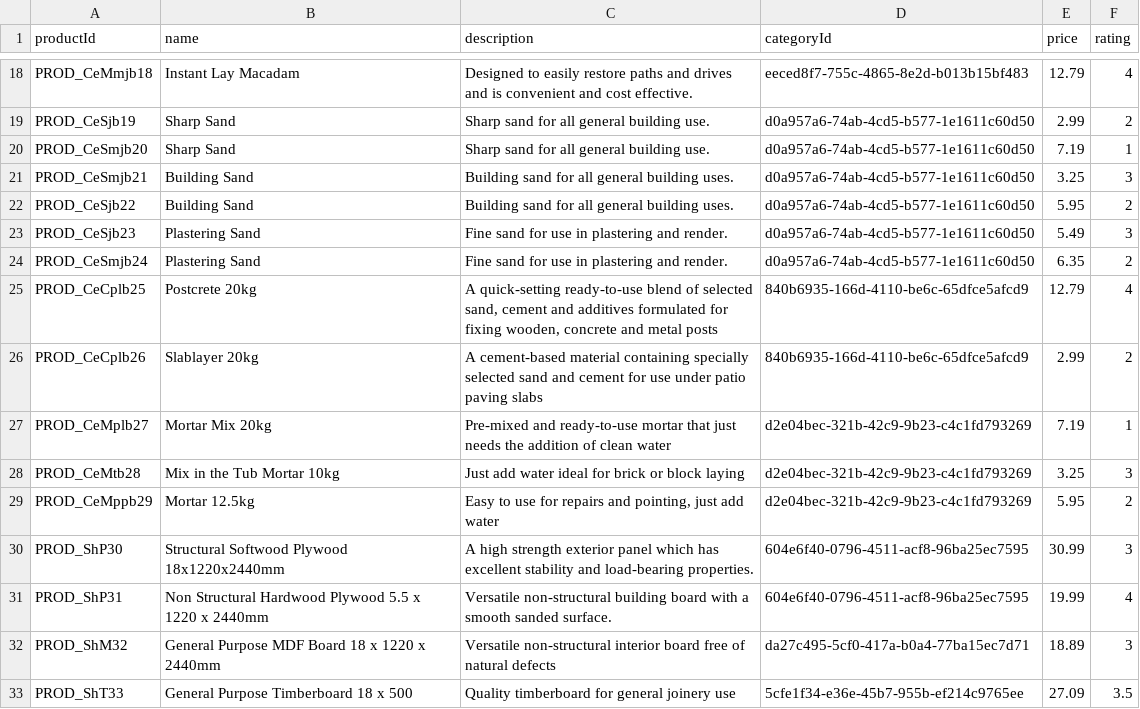
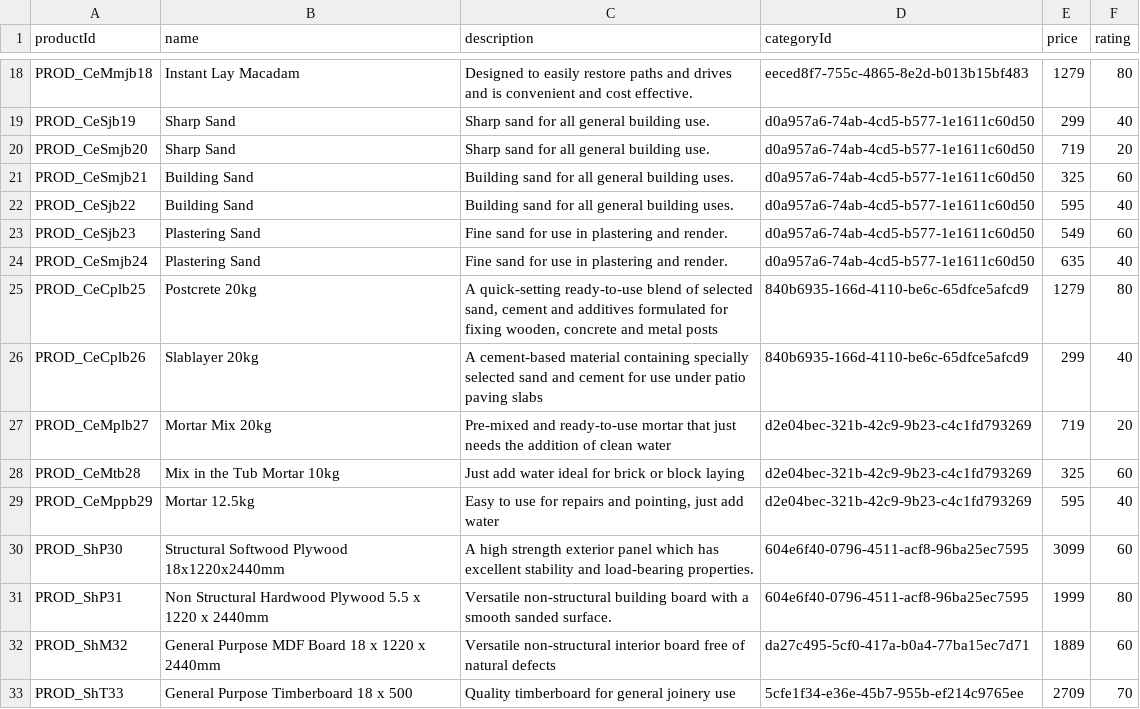
Before and after one commit to GmeduoyeClaymore/viewserver, a CSV file: viewserver-shotgun/src/main/resources/data/product.csv, drawn as a sheet; only a part is shown, gaps mark what is left out; the diff covers the shown part only; the diff names each change by its address in the sheet, - before the commit and + after, or states it on an @@ line.

Commit message:
Ability to update cart quantity and remove items ViewServer fixes to remove for for keyed tables Changed product prices to int penny values to avoid rounding issues

```diff
--- a/viewserver-shotgun/src/main/resources/data/product.csv
+++ b/viewserver-shotgun/src/main/resources/data/product.csv
-E18 (price): 12.79
+E18 (price): 1279
-F18 (rating): 4
+F18 (rating): 80
-E19 (price): 2.99
+E19 (price): 299
-F19 (rating): 2
+F19 (rating): 40
-E20 (price): 7.19
+E20 (price): 719
-F20 (rating): 1
+F20 (rating): 20
-E21 (price): 3.25
+E21 (price): 325
-F21 (rating): 3
+F21 (rating): 60
-E22 (price): 5.95
+E22 (price): 595
-F22 (rating): 2
+F22 (rating): 40
-E23 (price): 5.49
+E23 (price): 549
-F23 (rating): 3
+F23 (rating): 60
-E24 (price): 6.35
+E24 (price): 635
-F24 (rating): 2
+F24 (rating): 40
-E25 (price): 12.79
+E25 (price): 1279
-F25 (rating): 4
+F25 (rating): 80
-E26 (price): 2.99
+E26 (price): 299
-F26 (rating): 2
+F26 (rating): 40
-E27 (price): 7.19
+E27 (price): 719
-F27 (rating): 1
+F27 (rating): 20
-E28 (price): 3.25
+E28 (price): 325
-F28 (rating): 3
+F28 (rating): 60
-E29 (price): 5.95
+E29 (price): 595
-F29 (rating): 2
+F29 (rating): 40
-E30 (price): 30.99
+E30 (price): 3099
-F30 (rating): 3
+F30 (rating): 60
-E31 (price): 19.99
+E31 (price): 1999
-F31 (rating): 4
+F31 (rating): 80
-E32 (price): 18.89
+E32 (price): 1889
-F32 (rating): 3
+F32 (rating): 60
-E33 (price): 27.09
+E33 (price): 2709
-F33 (rating): 3.5
+F33 (rating): 70
```
Also changed, not shown: 70 edited cells elsewhere in this file, 8 other files.
